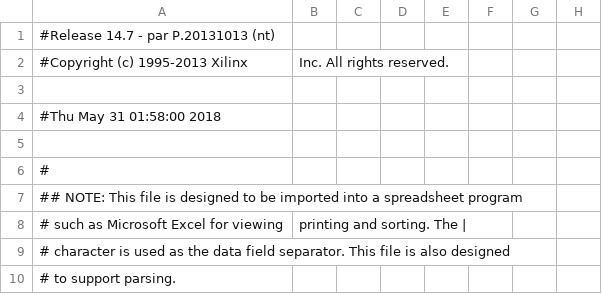
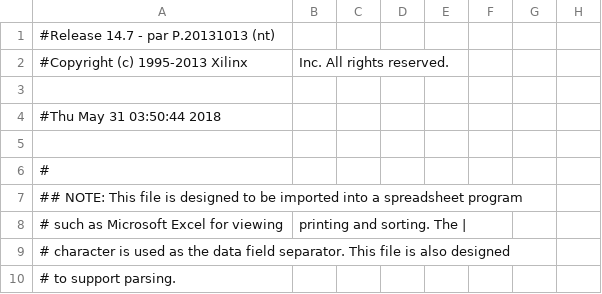
Before and after one commit to 3jins/VHDL-practice, a CSV file: stop_watch/main_pad.csv, drawn as a sheet; only a part is shown; the diff names each change by its address in the sheet, - before the commit and + after, or states it on an @@ line.

```diff
--- a/stop_watch/main_pad.csv
+++ b/stop_watch/main_pad.csv
-A4: #Thu May 31 01:58:00 2018
+A4: #Thu May 31 03:50:44 2018
```
Also changed, not shown: 49 other files.
